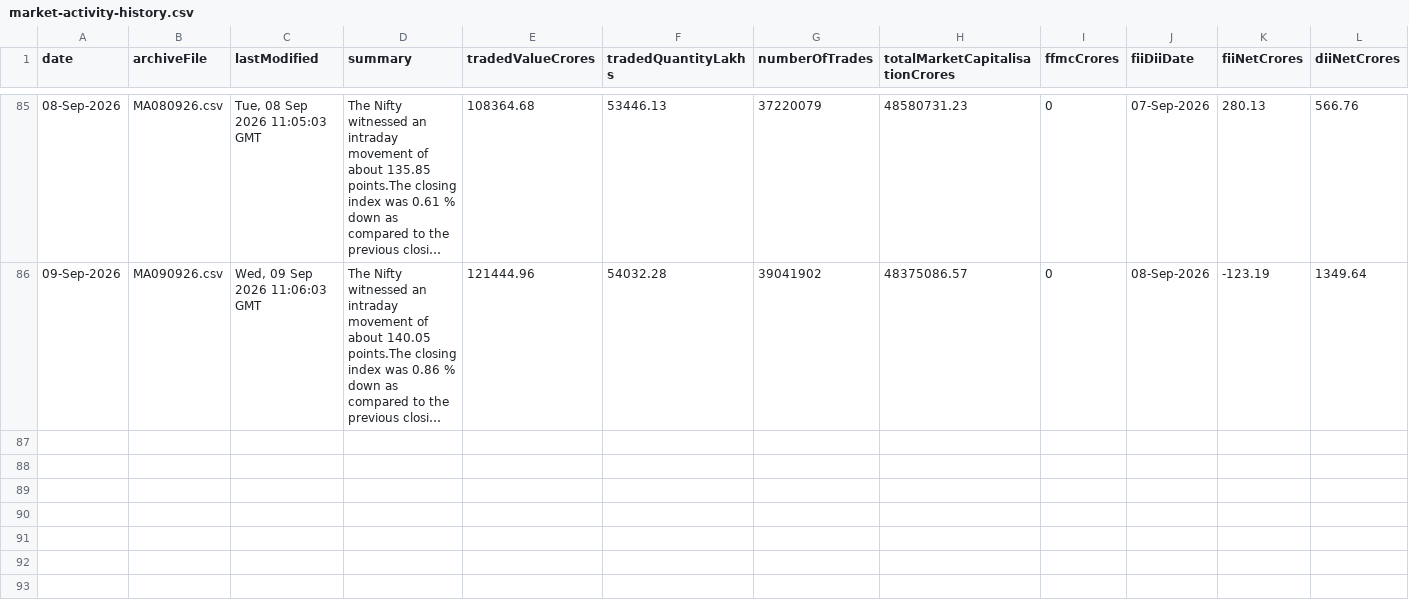
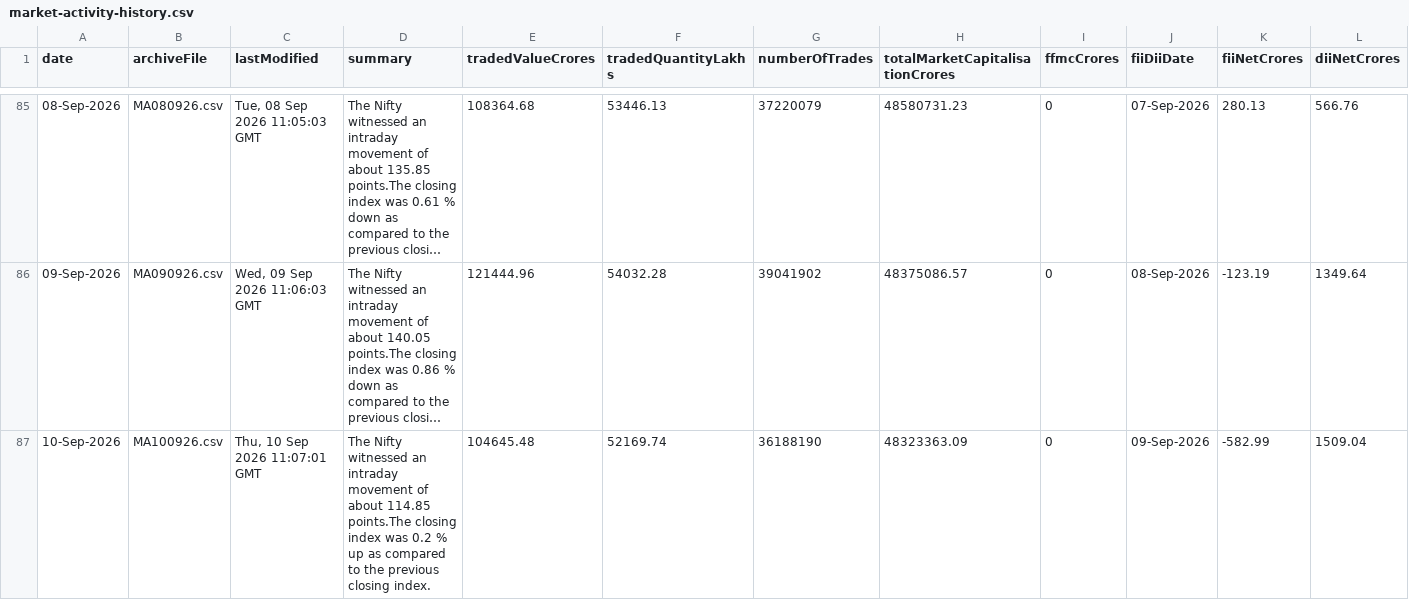
Before and after one commit to shivaraj-arch/niftyanalytica, a CSV file: data/market-activity-history.csv, drawn as a sheet; only a part is shown, gaps mark what is left out; long unchanged cells end in …; the diff names each change by its address in the sheet, - before the commit and + after, or states it on an @@ line.

```diff
--- a/data/market-activity-history.csv
+++ b/data/market-activity-history.csv
+row 87: 10-Sep-2026 | MA100926.csv | Thu, 10 Sep 2026 11:07:01 GMT | The Nifty witnessed an intraday movement of about 114.85 points.The closing index was 0.2 % up as compared to the previous closing index. | 104645.48 | 52169.74 | 36188190 | 48323363.09 | 0 | 09-Sep-2026 | -582.99 | 1509.04
```
Also changed, not shown: data/index-summary-history.csv, 2 other files.
